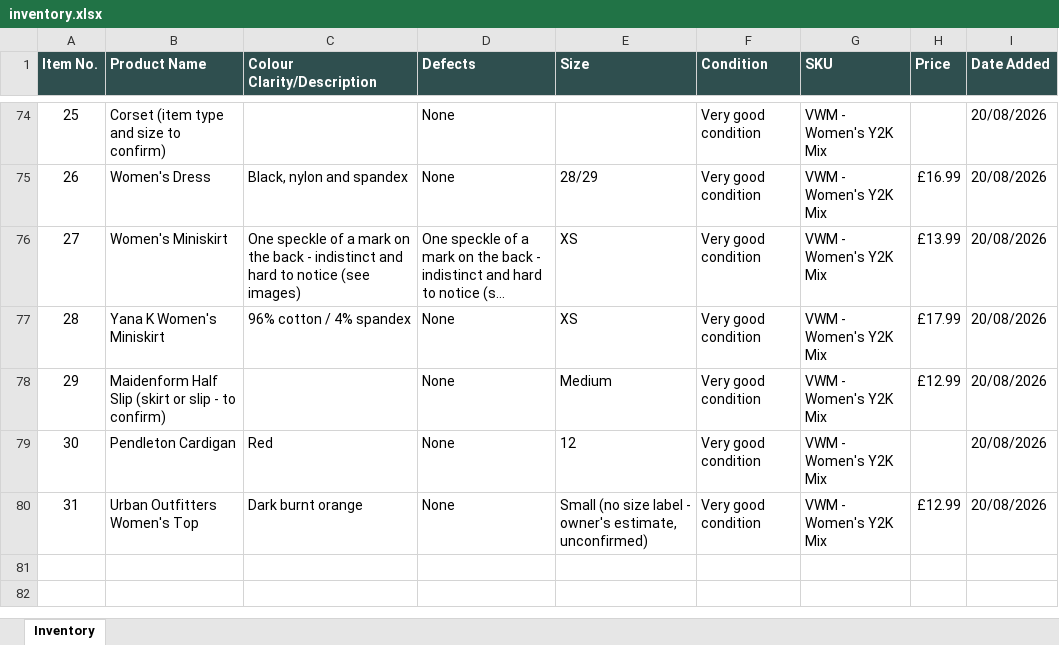
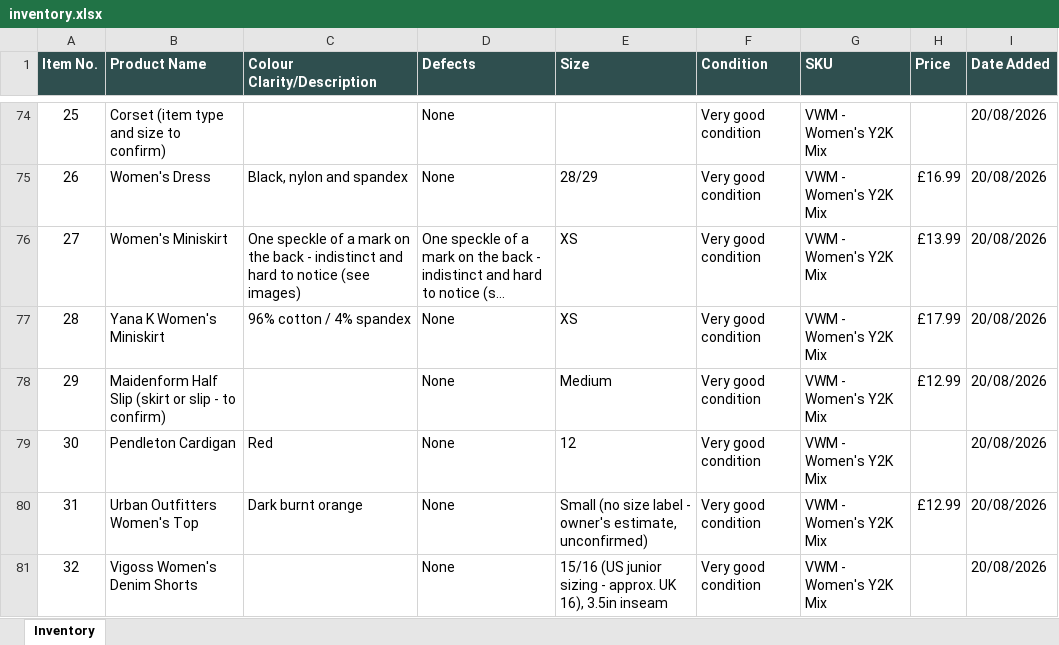
Before and after one commit to Mrwilson1882/Milltown-Archive, an Excel workbook: inventory.xlsx, sheet Inventory, drawn as a sheet; only a part is shown, gaps mark what is left out; long unchanged cells end in …; values as stored, in another font and other column widths than the file's, no borders; the diff names each change by its address in the sheet, - before the commit and + after, or states it on an @@ line.

```diff
--- a/inventory.xlsx (sheet Inventory)
+++ b/inventory.xlsx (sheet Inventory)
+row 81: 32 | Vigoss Women's Denim Shorts |  | None | 15/16 (US junior sizing - approx. UK 16), 3.5in inseam | Very good condition | VWM - Women's Y2K Mix |  | 20/08/2026
```
Also changed, not shown: 2 other files.
